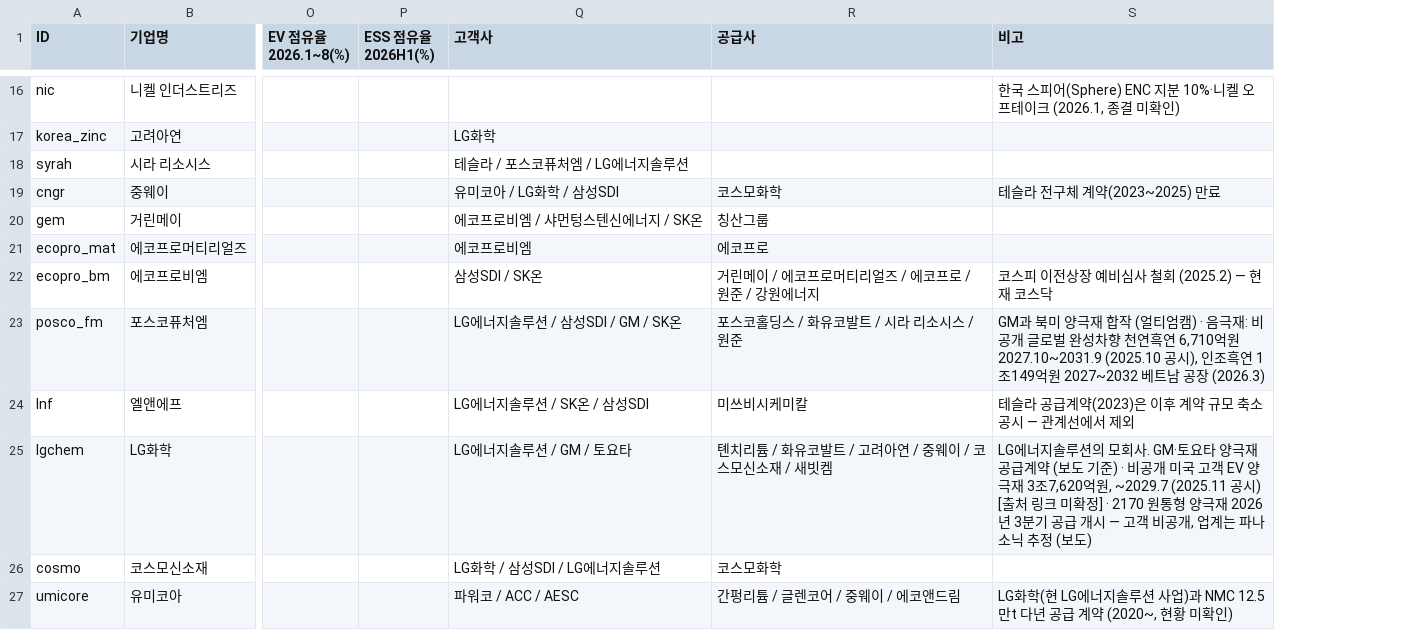
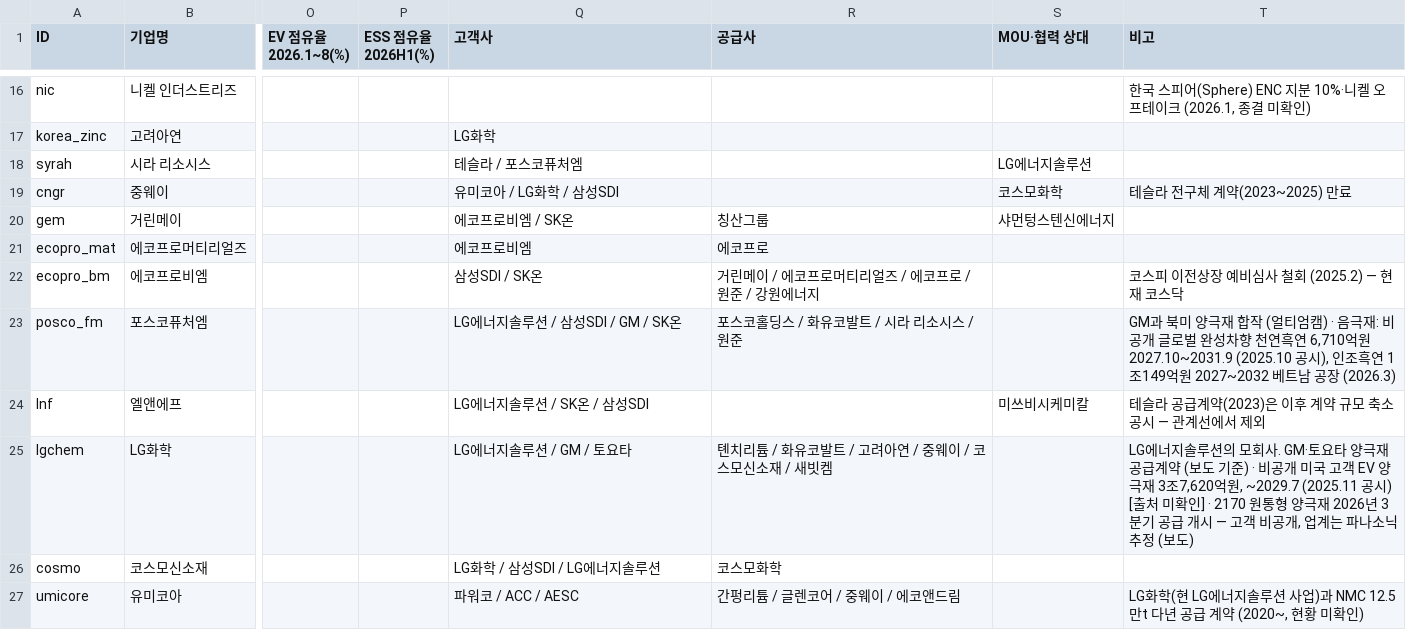
Before and after one commit to heuije/seoul-valuation, a CSV file: hana-research-office/deliverables/2026-10-15_battery-value-chain-map/data/companies.csv, drawn as a sheet; only a part is shown, gaps mark what is left out; addresses are those after the commit; the diff covers the shown part only; the diff names each change by its address in the sheet, - before the commit and + after, or states it on an @@ line.

```diff
--- a/hana-research-office/deliverables/2026-10-15_battery-value-chain-map/data/companies.csv
+++ b/hana-research-office/deliverables/2026-10-15_battery-value-chain-map/data/companies.csv
+column S (MOU·협력 상대), rows 18-24: LG에너지솔루션 | 코스모화학 | 샤먼텅스텐신에너지 |  |  |  | 미쓰비시케미칼
-Q18 (고객사): 테슬라 / 포스코퓨처엠 / LG에너지솔루션
+Q18 (고객사): 테슬라 / 포스코퓨처엠
-R19 (공급사): 코스모화학
+R19 (공급사): (empty)
-Q20 (고객사): 에코프로비엠 / 샤먼텅스텐신에너지 / SK온
+Q20 (고객사): 에코프로비엠 / SK온
-R24 (공급사): 미쓰비시케미칼
+R24 (공급사): (empty)
-T25 (비고): …[출처 링크 미확정] · 2170 원…
+T25 (비고): …[출처 미확인] · 2170 원…
```
Also changed, not shown: 26 edited cells elsewhere in this file, hana-research-office/deliverables/2026-10-15_battery-value-chain-map/data/market.csv, hana-research-office/deliverables/2026-10-15_battery-value-chain-map/data/relations.csv, 4 other files.
